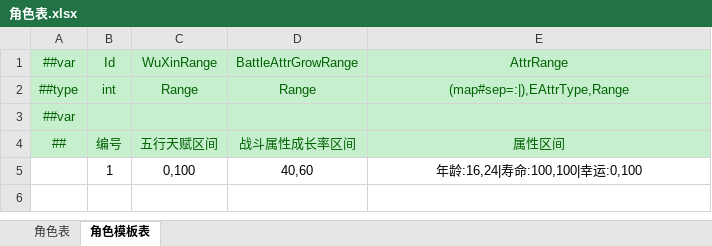
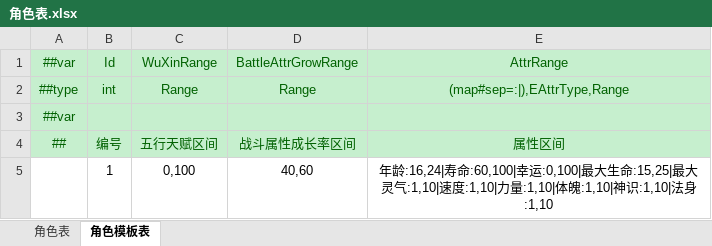
Before and after one commit to cnImpulse/HEDAO, an Excel workbook: 新导表工具/DataTables/Datas/角色表.xlsx, sheet 角色模板表, drawn as a sheet; values as stored, in another font and other column widths than the file's, no borders; the diff names each change by its address in the sheet, - before the commit and + after, or states it on an @@ line.

```diff
--- a/新导表工具/DataTables/Datas/角色表.xlsx (sheet 角色模板表)
+++ b/新导表工具/DataTables/Datas/角色表.xlsx (sheet 角色模板表)
-E5: …寿命:100,100|幸运:0,100
+E5: …寿命:60,100|幸运:0,100|最大生命:15,25|最大灵气:1,10|速度:1,10|力量:1,10|体魄:1,10|神识:1,10|法身:1,10
```
Also changed, not shown: 20 other files.
